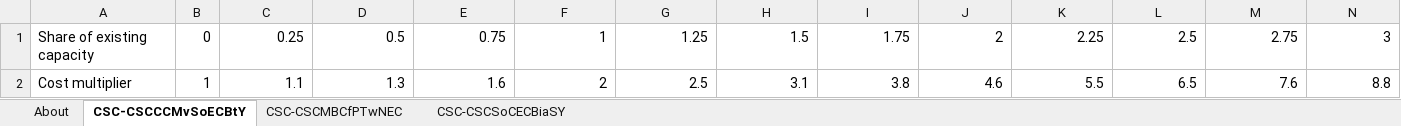
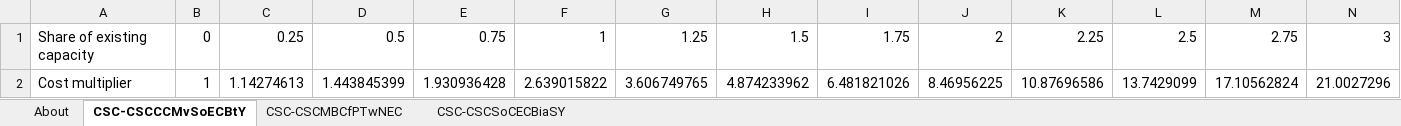
Before and after one commit to EnergyInnovation/eps-us, an Excel workbook: InputData/elec/CSC/Capacity Supply Curve.xlsx, sheet CSC-CSCCCMvSoECBtY, drawn as a sheet; only a part is shown; values as stored, in another font and other column widths than the file's, no borders; removed rows and columns are numbered as before the commit, all else as after; rows hold the shown columns only; the diff names each change by its address in the sheet, - before the commit and + after, or states it on an @@ line.

```diff
--- a/InputData/elec/CSC/Capacity Supply Curve.xlsx (sheet CSC-CSCCCMvSoECBtY)
+++ b/InputData/elec/CSC/Capacity Supply Curve.xlsx (sheet CSC-CSCCCMvSoECBtY)
-row 2: Cost multiplier | 1 | 1.1 | 1.3 | 1.6 | 2 | 2.5 | 3.1 | 3.8 | 4.6 | 5.5 | 6.5 | 7.6 | 8.8
+row 2: Cost multiplier | 1 | 1.14274613 | 1.443845399 | 1.930936428 | 2.639015822 | 3.606749765 | 4.874233962 | 6.481821026 | 8.46956225 | 10.87696586 | 13.7429099 | 17.10562824 | 21.0027296
```
Also changed, not shown: sheet CSC-CSCSoCECBiaSY, 2 other files.
